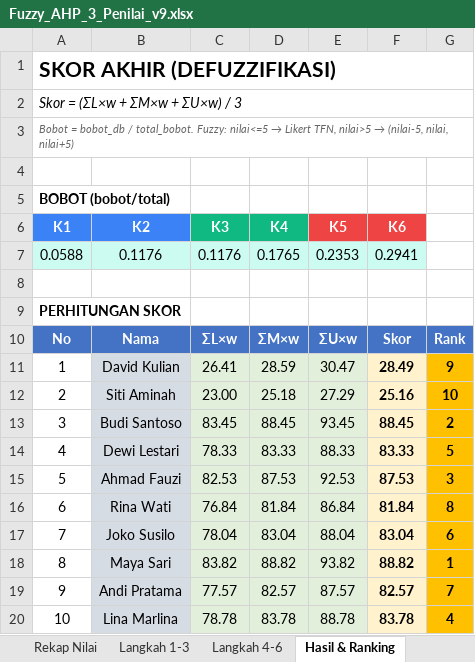
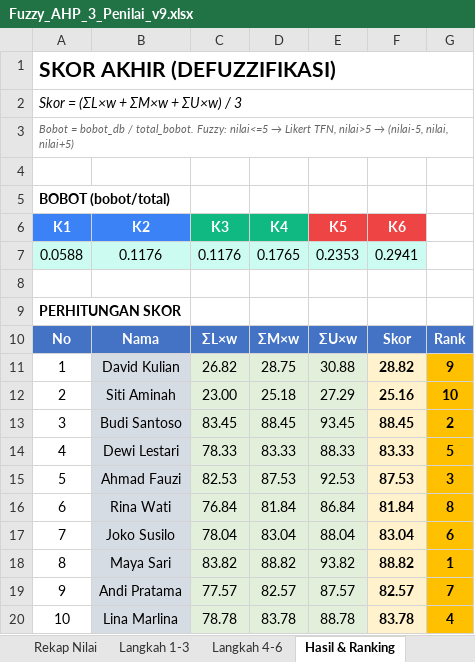
Before and after one commit to Renov30/spk-penentuan-peserta-kegiatan-pramuka, an Excel workbook: Fuzzy_AHP_3_Penilai_v9.xlsx, sheet Hasil & Ranking, drawn as a sheet; values as stored, in another font and other column widths than the file's, no borders; the diff names each change by its address in the sheet, - before the commit and + after, or states it on an @@ line.

```diff
--- a/Fuzzy_AHP_3_Penilai_v9.xlsx (sheet Hasil & Ranking)
+++ b/Fuzzy_AHP_3_Penilai_v9.xlsx (sheet Hasil & Ranking)
-C11 (K3): 26.41
+C11 (K3): 26.82
-D11 (K4): 28.59
+D11 (K4): 28.75
-E11 (K5): 30.47
+E11 (K5): 30.88
-F11 (K6): 28.49
+F11 (K6): 28.82
```
Also changed, not shown: sheet Penilai 3, sheet Rekap Nilai, sheet Penilai 1, sheet Penilai 2, 3 other files.
